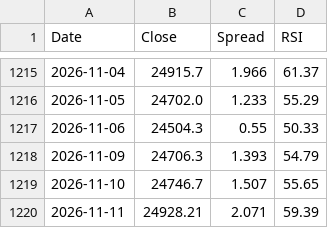
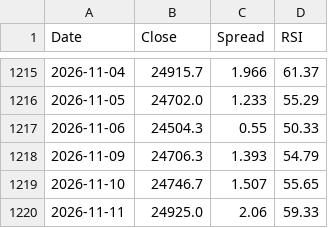
Before and after one commit to Markmark5/Database, a CSV file: data/breadth/ftse250_index_spread.csv, drawn as a sheet; only a part is shown, gaps mark what is left out.

```diff
--- a/data/breadth/ftse250_index_spread.csv
+++ b/data/breadth/ftse250_index_spread.csv
@@ -1219,2 +1219,2 @@ Date,Close,Spread,RSI
 2026-11-10,24746.7,1.507,55.65
-2026-11-11,24928.21,2.071,59.39
+2026-11-11,24925.0,2.06,59.33
```
Also changed, not shown: data/breadth/ftse250_latest.csv, data/breadth/relative.csv, 6 other files.
